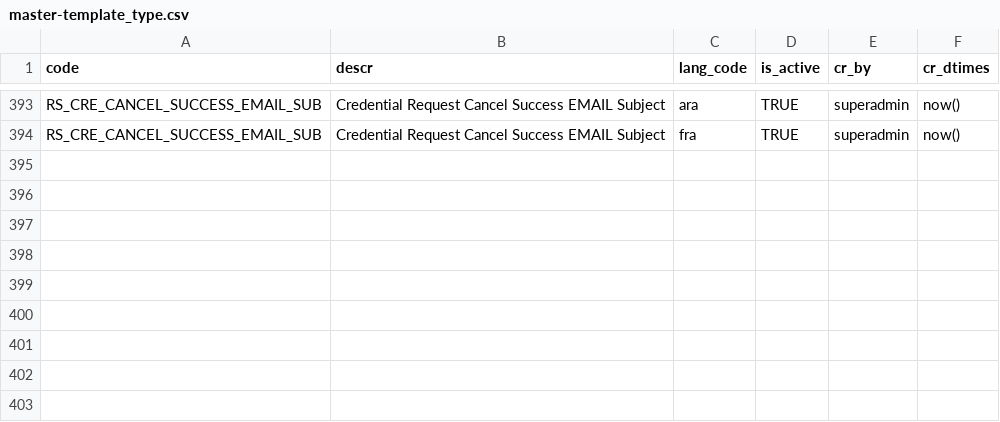
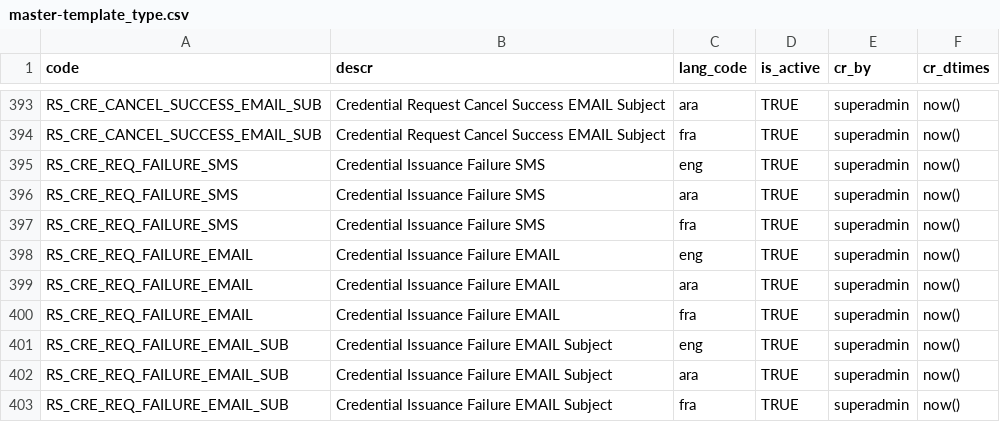
Before and after one commit to ckm007/otpmanager-new, a CSV file: db_scripts/mosip_master/dml/master-template_type.csv, drawn as a sheet; only a part is shown, gaps mark what is left out; the diff names each change by its address in the sheet, - before the commit and + after, or states it on an @@ line.

```diff
--- a/db_scripts/mosip_master/dml/master-template_type.csv
+++ b/db_scripts/mosip_master/dml/master-template_type.csv
+row 395: RS_CRE_REQ_FAILURE_SMS | Credential Issuance Failure SMS | eng | TRUE | superadmin | now()
+row 396: RS_CRE_REQ_FAILURE_SMS | Credential Issuance Failure SMS | ara | TRUE | superadmin | now()
+row 397: RS_CRE_REQ_FAILURE_SMS | Credential Issuance Failure SMS | fra | TRUE | superadmin | now()
+row 398: RS_CRE_REQ_FAILURE_EMAIL | Credential Issuance Failure EMAIL | eng | TRUE | superadmin | now()
+row 399: RS_CRE_REQ_FAILURE_EMAIL | Credential Issuance Failure EMAIL | ara | TRUE | superadmin | now()
+row 400: RS_CRE_REQ_FAILURE_EMAIL | Credential Issuance Failure EMAIL | fra | TRUE | superadmin | now()
+row 401: RS_CRE_REQ_FAILURE_EMAIL_SUB | Credential Issuance Failure EMAIL Subject | eng | TRUE | superadmin | now()
+row 402: RS_CRE_REQ_FAILURE_EMAIL_SUB | Credential Issuance Failure EMAIL Subject | ara | TRUE | superadmin | now()
+row 403: RS_CRE_REQ_FAILURE_EMAIL_SUB | Credential Issuance Failure EMAIL Subject | fra | TRUE | superadmin | now()
```
Also changed, not shown: db_scripts/mosip_master/dml/master-template.csv.
